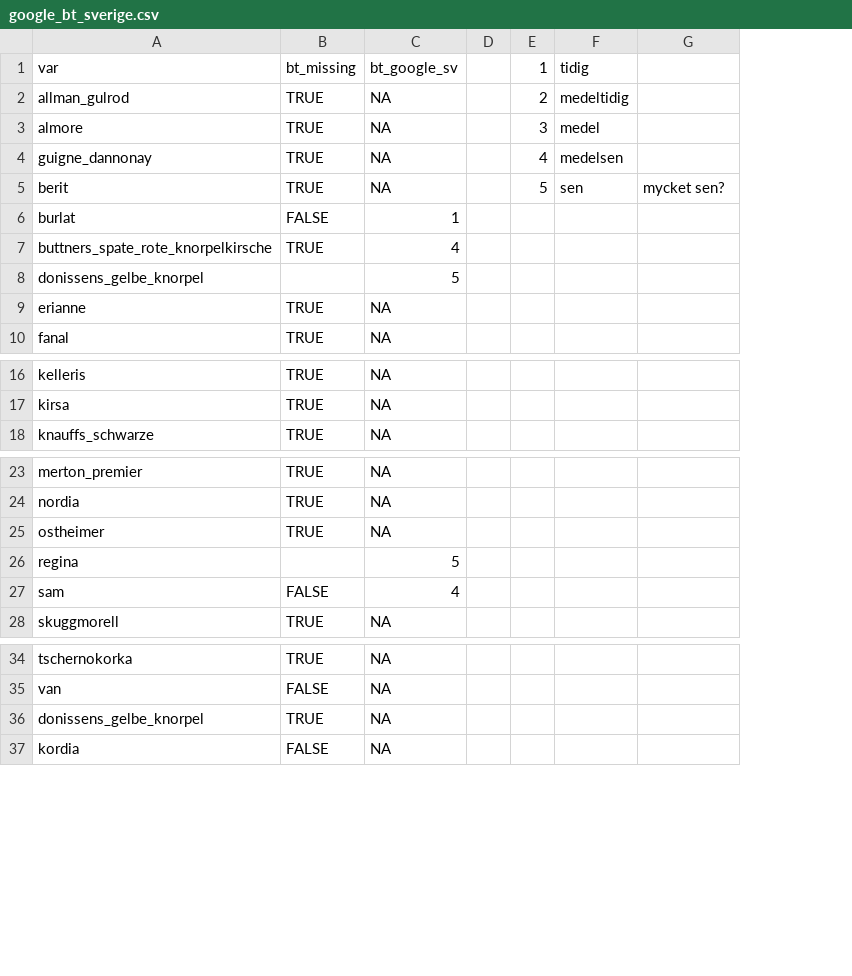
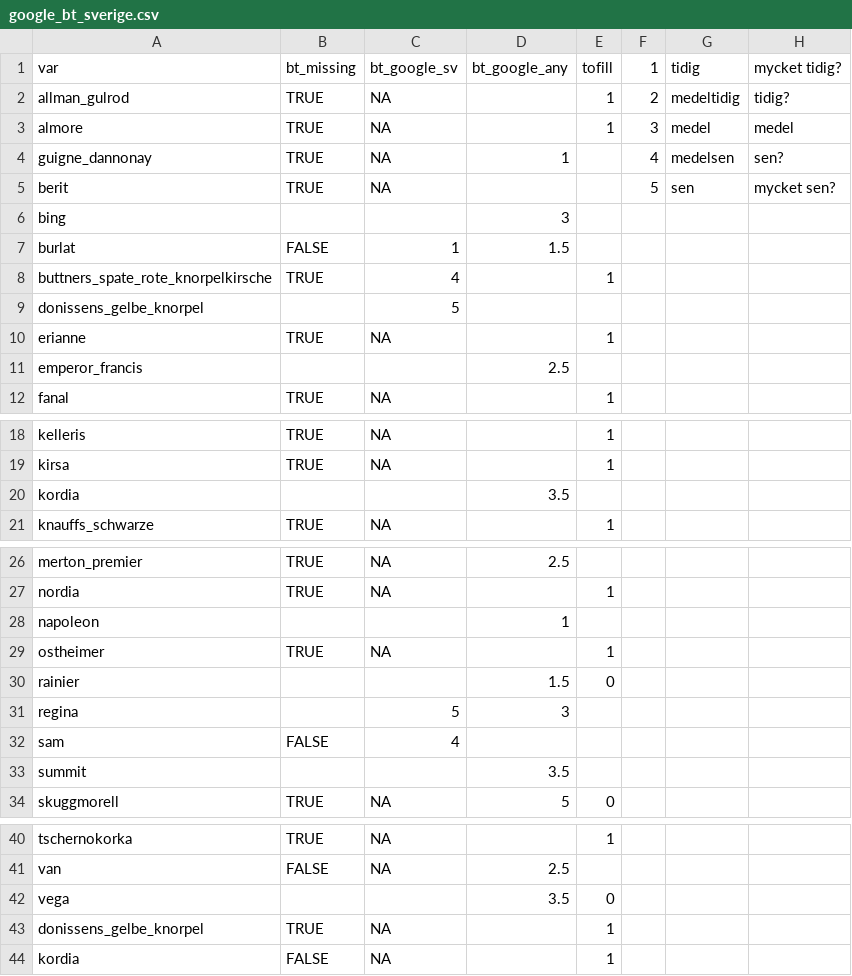
Before and after one commit to eeenilsson/odling, a CSV file: google_bt_sverige.csv, drawn as a sheet; only a part is shown, gaps mark what is left out; removed rows and columns are numbered as before the commit, all else as after; the diff names each change by its address in the sheet, - before the commit and + after, or states it on an @@ line.

```diff
--- a/google_bt_sverige.csv
+++ b/google_bt_sverige.csv
-column D, empty
+column D (bt_google_any), row 4: 1; row 7: 1.5; row 26: 2.5; row 31: 3; row 34: 5; row 41: 2.5
+column E (tofill), rows 2-3: 1 | 1; rows 8-10: 1 |  | 1; row 12: 1; rows 18-19: 1 | 1; row 21: 1; row 27: 1; row 29: 1; row 34: 0; row 40: 1; rows 43-44: 1 | 1
-H1: (empty)
+H1: mycket tidig?
-H2 (mycket tidig?): (empty)
+H2 (mycket tidig?): tidig?
-H3 (mycket tidig?): (empty)
+H3 (mycket tidig?): medel
-H4 (mycket tidig?): (empty)
+H4 (mycket tidig?): sen?
+row 6: bing |  |  | 3
+row 11: emperor_francis |  |  | 2.5
+row 20: kordia |  |  | 3.5
+row 28: napoleon |  |  | 1
+row 30: rainier |  |  | 1.5 | 0
+row 33: summit |  |  | 3.5
+row 42: vega |  |  | 3.5 | 0
```
Also changed, not shown: 1 other file.
